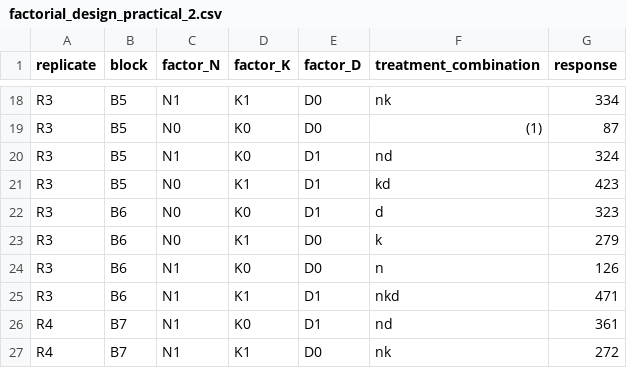
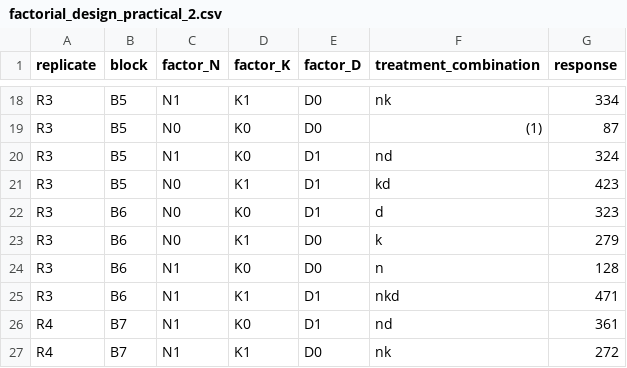
Before and after one commit to sakunisgithub/data_sets, a CSV file: factorial_design_practical_2.csv, drawn as a sheet; only a part is shown, gaps mark what is left out.

Commit message:
little correction

```diff
--- a/factorial_design_practical_2.csv
+++ b/factorial_design_practical_2.csv
@@ -23,3 +23,3 @@ R3,B6,N0,K0,D1,d,323
 R3,B6,N0,K1,D0,k,279
-R3,B6,N1,K0,D0,n,126
+R3,B6,N1,K0,D0,n,128
 R3,B6,N1,K1,D1,nkd,471
```
